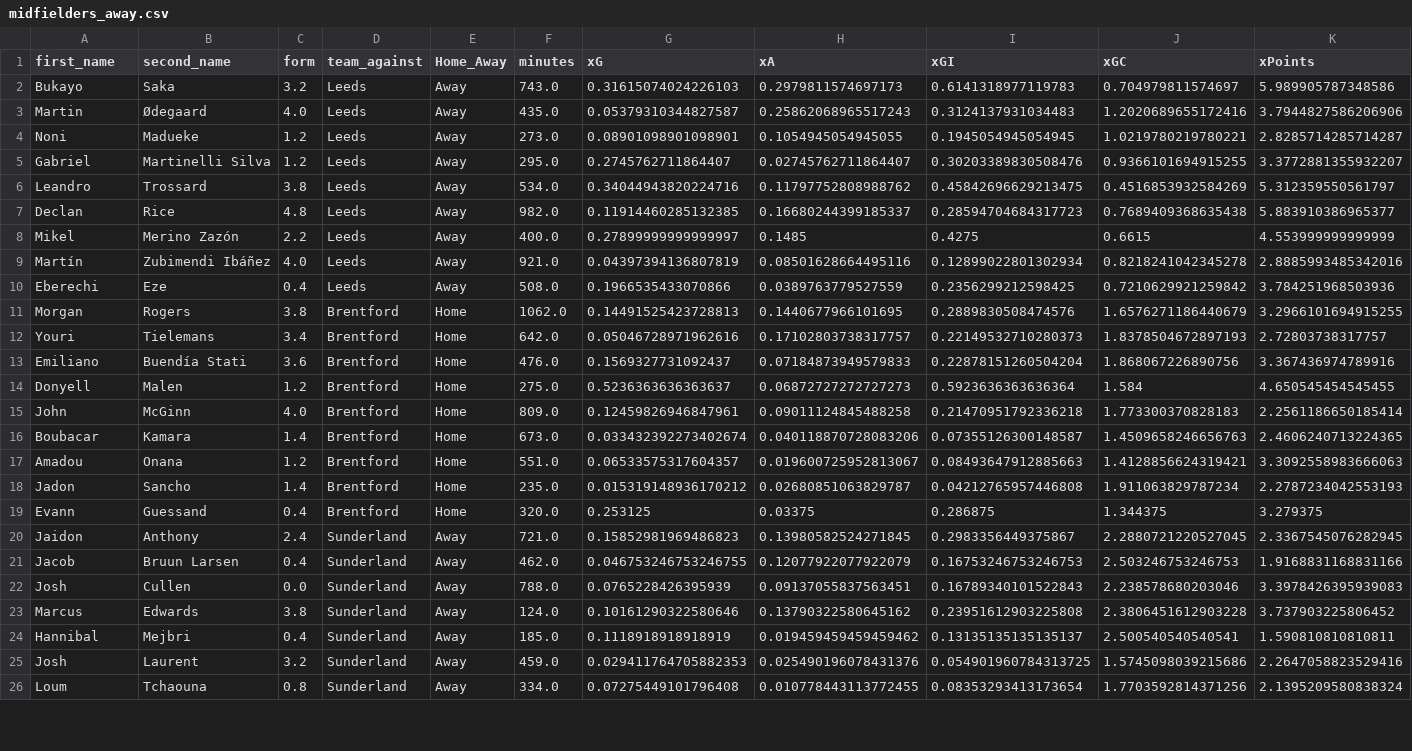
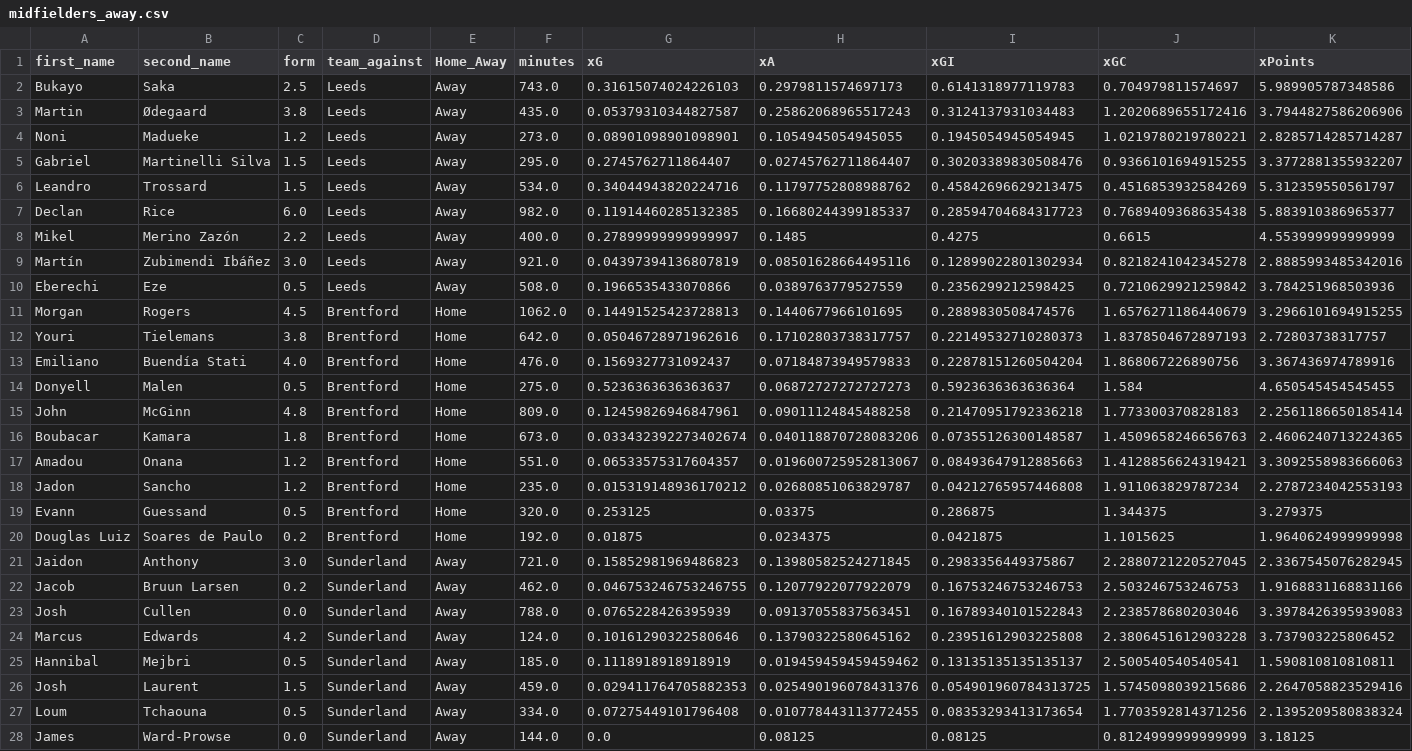
Before and after one commit to sarthakk88/FPL-Stats, a CSV file: data/midfielders_away.csv, drawn as a sheet; only a part is shown; addresses are those after the commit; rows hold the shown columns only; the diff covers the shown part only; the diff names each change by its address in the sheet, - before the commit and + after, or states it on an @@ line.

```diff
--- a/data/midfielders_away.csv
+++ b/data/midfielders_away.csv
-C2 (form): 3.2
+C2 (form): 2.5
-C3 (form): 4.0
+C3 (form): 3.8
-C5 (form): 1.2
+C5 (form): 1.5
-C6 (form): 3.8
+C6 (form): 1.5
-C7 (form): 4.8
+C7 (form): 6.0
-C9 (form): 4.0
+C9 (form): 3.0
-C10 (form): 0.4
+C10 (form): 0.5
-C11 (form): 3.8
+C11 (form): 4.5
-C12 (form): 3.4
+C12 (form): 3.8
-C13 (form): 3.6
+C13 (form): 4.0
-C14 (form): 1.2
+C14 (form): 0.5
-C15 (form): 4.0
+C15 (form): 4.8
-C16 (form): 1.4
+C16 (form): 1.8
-C18 (form): 1.4
+C18 (form): 1.2
-C19 (form): 0.4
+C19 (form): 0.5
+row 20: Douglas Luiz | Soares de Paulo | 0.2 | Brentford | Home | 192.0 | 0.01875 | 0.0234375 | 0.0421875 | 1.1015625 | 1.9640624999999998
-C21 (form): 2.4
+C21 (form): 3.0
-C22 (form): 0.4
+C22 (form): 0.2
-C24 (form): 3.8
+C24 (form): 4.2
-C25 (form): 0.4
+C25 (form): 0.5
-C26 (form): 3.2
+C26 (form): 1.5
-C27 (form): 0.8
+C27 (form): 0.5
+row 28: James | Ward-Prowse | 0.0 | Sunderland | Away | 144.0 | 0.0 | 0.08125 | 0.08125 | 0.8124999999999999 | 3.18125
```
Also changed, not shown: 2 removed rows and 64 edited cells elsewhere in this file, data/midfielders_all.csv, data/midfielders_away_last5.csv, 21 other files.
